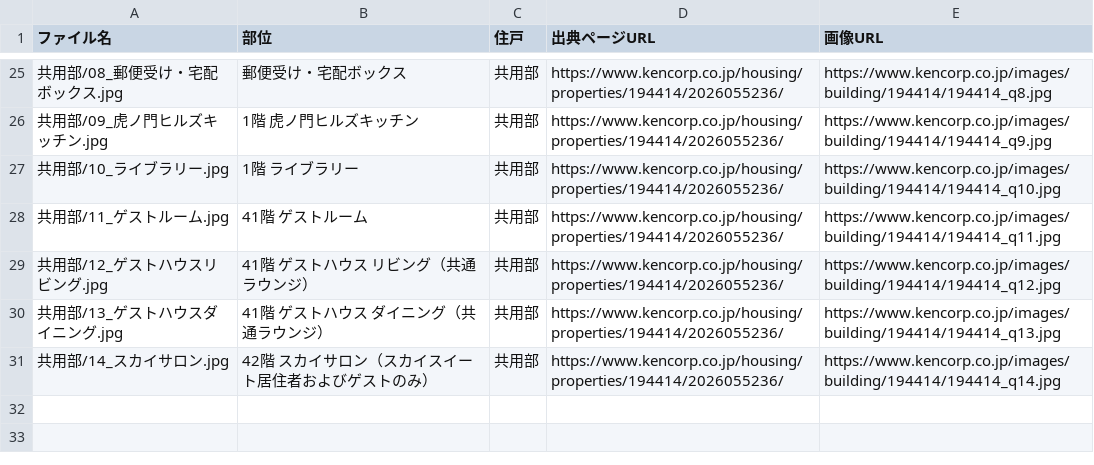
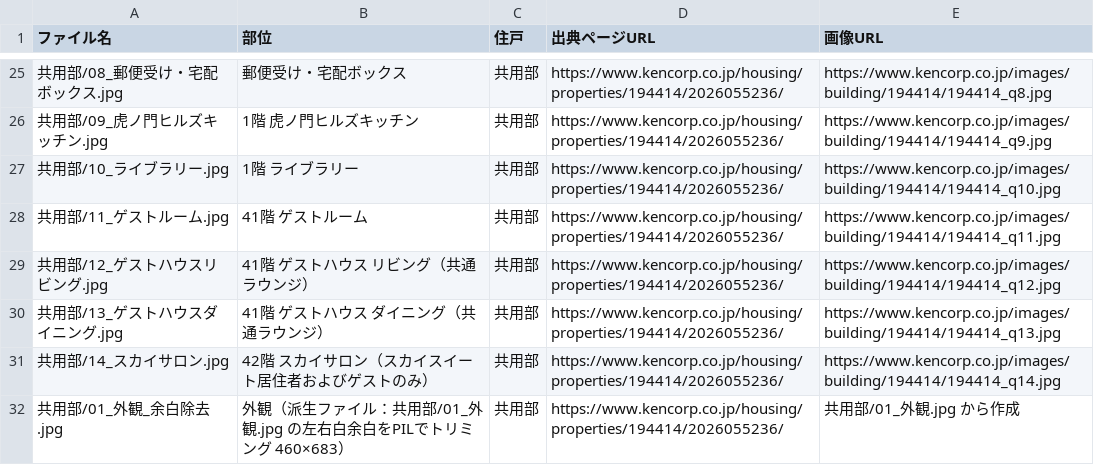
Before and after one commit to lastar57535753-prog/hanbaizumen, a CSV file: 出力/13_虎ノ門ヒルズレジデンシャルタワー/photos.csv, drawn as a sheet; only a part is shown, gaps mark what is left out.

```diff
--- a/出力/13_虎ノ門ヒルズレジデンシャルタワー/photos.csv
+++ b/出力/13_虎ノ門ヒルズレジデンシャルタワー/photos.csv
@@ -31 +31,2 @@
 共用部/14_スカイサロン.jpg,42階 スカイサロン（スカイスイート居住者およびゲストのみ）,共用部,https://www.kencorp.co.jp/housing/properties/194414/2026055236/,https://www.kencorp.co.jp/images/building/194414/194414_q14.jpg
+共用部/01_外観_余白除去.jpg,外観（派生ファイル：共用部/01_外観.jpg の左右白余白をPILでトリミング 460×683）,共用部,https://www.kencorp.co.jp/housing/properties/194414/2026055236/,共用部/01_外観.jpg から作成
```
Also changed, not shown: 出力/14_リビオタワー品川/photos.csv, 出力/15_パークコート北青山/photos.csv, 19 other files.
